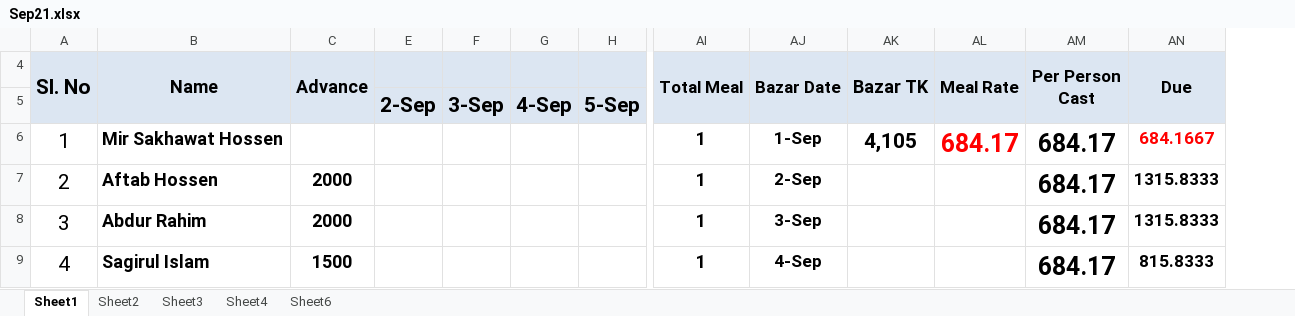
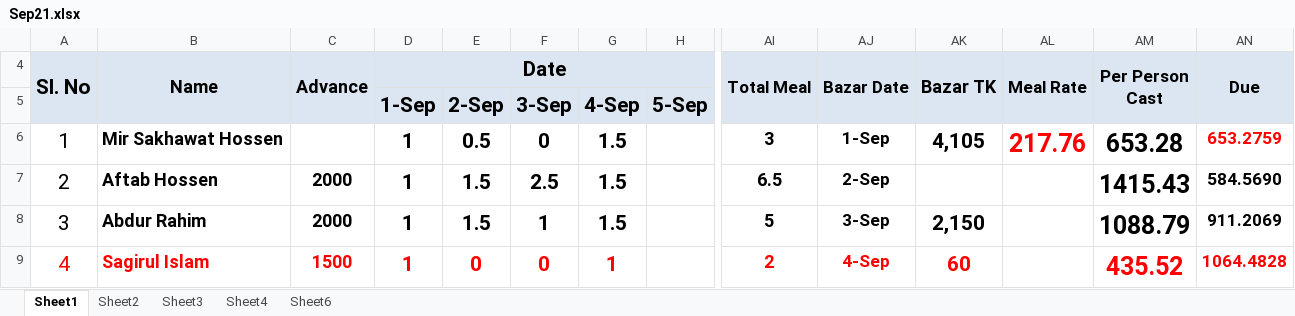
Before and after one commit to sakhawat-code-info/meal, an Excel workbook: Sep21.xlsx, sheet Sheet1, drawn as a sheet; only a part is shown, gaps mark what is left out; values as stored, in another font and other column widths than the file's, no borders; the diff covers the shown part only; the diff names each change by its address in the sheet, - before the commit and + after, or states it on an @@ line.

Commit message:
all meal added

```diff
--- a/Sep21.xlsx (sheet Sheet1)
+++ b/Sep21.xlsx (sheet Sheet1)
@@ column D (Date) unhidden, rows 5-9: 1-Sep | 1 | 1 | 1 | 1 @@
-E6: (empty)
+E6: 0.5
-F6: (empty)
+F6: 0
-G6:G8: (empty)
+G6:G8: 1.5
-AI6 (Total Meal): 1
+AI6 (Total Meal): 3
-AL6 (Meal Rate): 684.17
+AL6 (Meal Rate): 217.76
-AM6 (Per Person Cast): 684.17
+AM6 (Per Person Cast): 653.28
-AN6 (Due): 684.1667
+AN6 (Due): 653.2759
-E7:E8: (empty)
+E7:E8: 1.5
-F7: (empty)
+F7: 2.5
-AI7 (Total Meal): 1
+AI7 (Total Meal): 6.5
-AM7 (Per Person Cast): 684.17
+AM7 (Per Person Cast): 1415.43
-AN7 (Due): 1315.8333
+AN7 (Due): 584.5690
-F8: (empty)
+F8: 1
-AI8 (Total Meal): 1
+AI8 (Total Meal): 5
-AK8 (Bazar TK): (empty)
+AK8 (Bazar TK): 2,150
-AM8 (Per Person Cast): 684.17
+AM8 (Per Person Cast): 1088.79
-AN8 (Due): 1315.8333
+AN8 (Due): 911.2069
-A9:C9 text colour: black
+A9:C9 text colour: #FF0000
-E9: (empty)
+E9: 0
-F9: (empty)
+F9: 0
-G9: (empty)
+G9: 1
-AI9 (Total Meal): 1
+AI9 (Total Meal): 2
-AI9:AJ9 text colour: black
+AI9:AJ9 text colour: #FF0000
-AK9 (Bazar TK): (empty)
+AK9 (Bazar TK): 60
-AM9 (Per Person Cast): 684.17
+AM9 (Per Person Cast): 435.52
-AM9:AN9 text colour: black
+AM9:AN9 text colour: #FF0000
-AN9 (Due): 815.8333
+AN9 (Due): 1064.4828
```
Also changed, not shown: 1 added row, 21 removed rows, 13 edited cells and cell formats elsewhere in this sheet.
